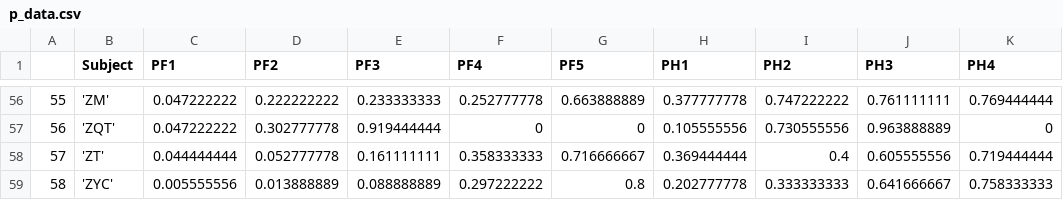
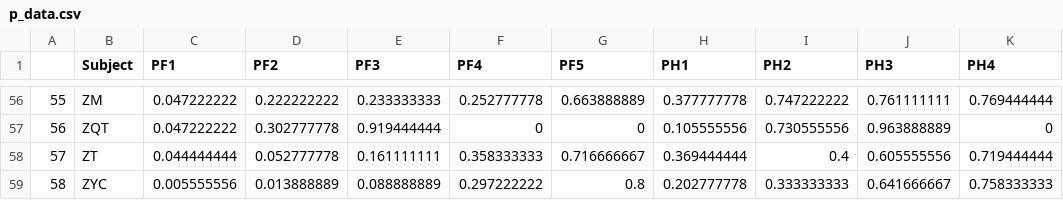
Before and after one commit to alexxyu/decision-modeling, a CSV file: data/p_data.csv, drawn as a sheet; only a part is shown, gaps mark what is left out; the diff covers the shown part only; the diff names each change by its address in the sheet, - before the commit and + after, or states it on an @@ line.

```diff
--- a/data/p_data.csv
+++ b/data/p_data.csv
-B56 (Subject): 'ZM'
+B56 (Subject): ZM
-B57 (Subject): 'ZQT'
+B57 (Subject): ZQT
-B58 (Subject): 'ZT'
+B58 (Subject): ZT
-B59 (Subject): 'ZYC'
+B59 (Subject): ZYC
```
Also changed, not shown: 54 edited cells elsewhere in this file, data/z_data.csv.
